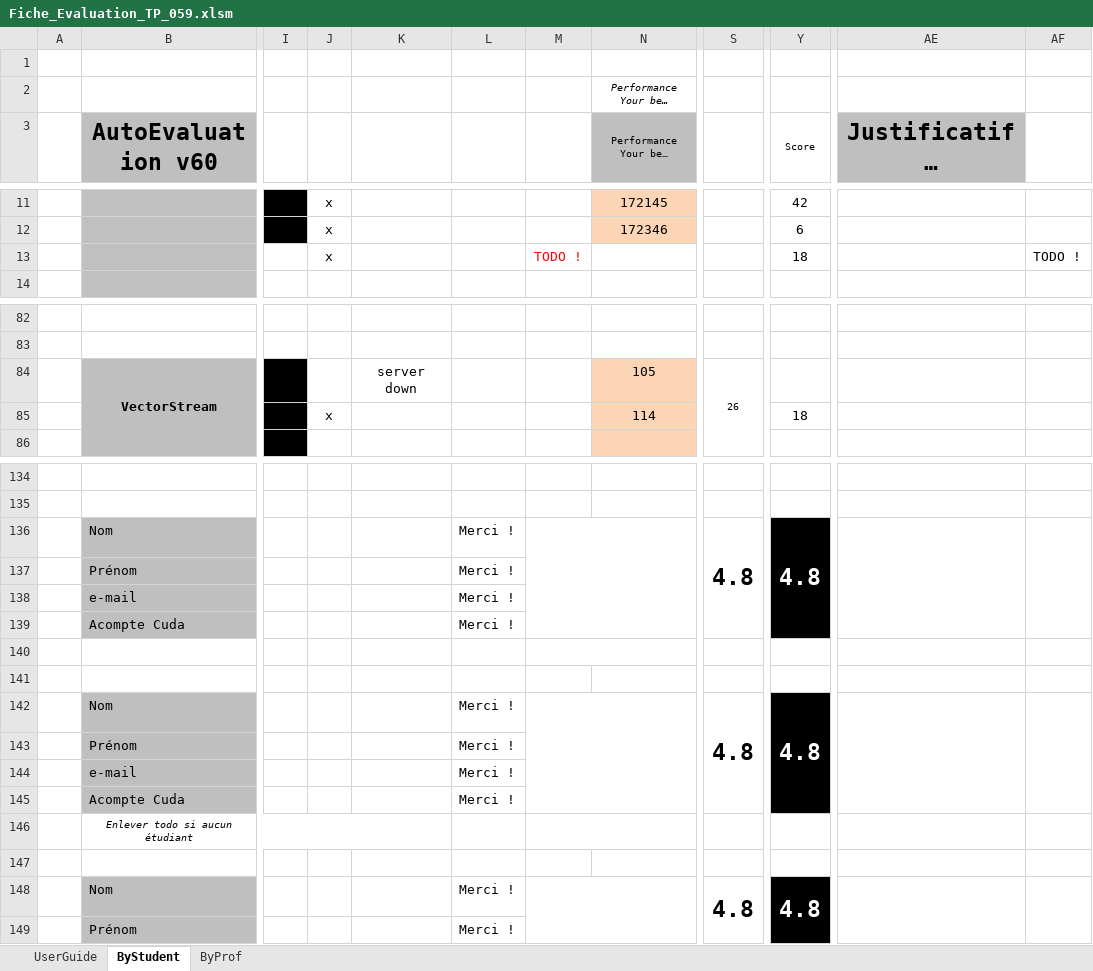
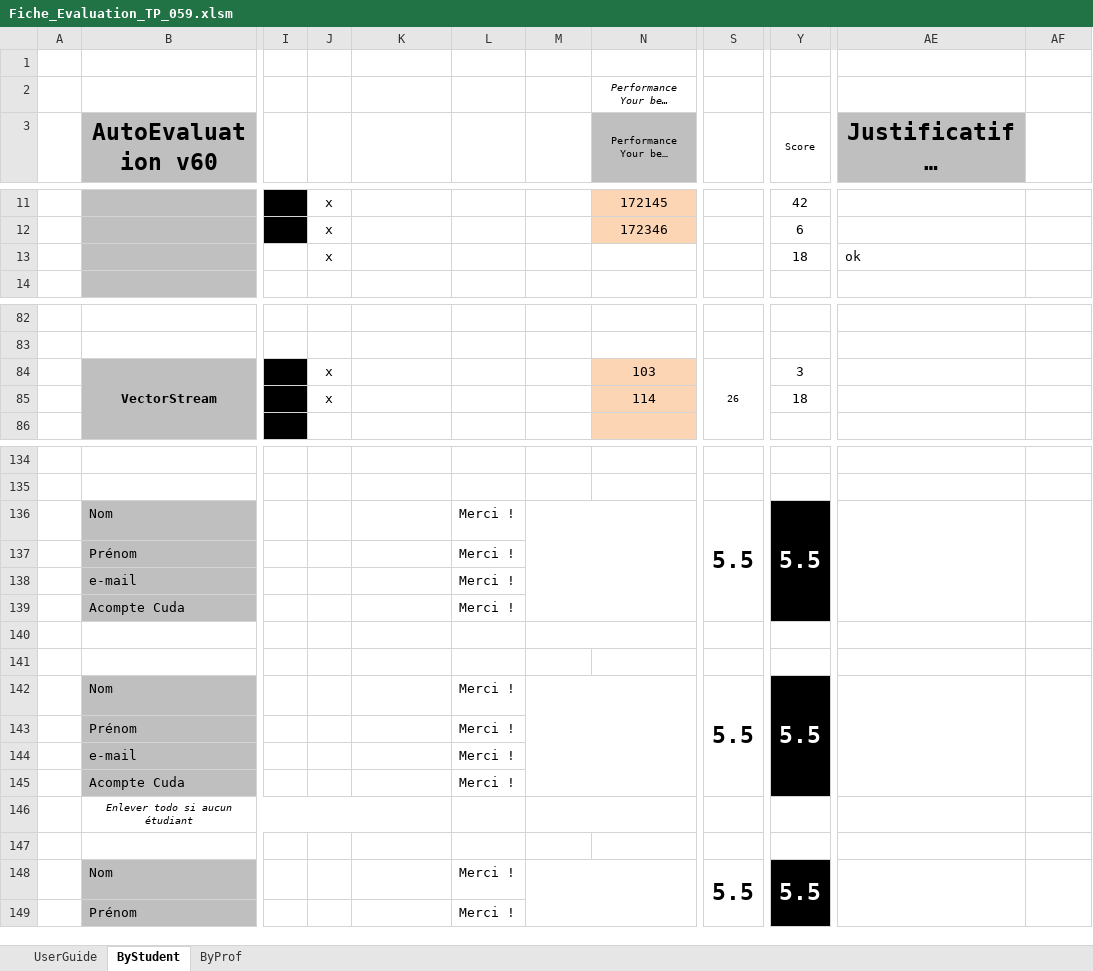
Before and after one commit to guillaumemouchet/Java_Cuda, an Excel workbook: Fiche_Evaluation_TP_059.xlsm, sheet ByStudent, drawn as a sheet; only a part is shown, gaps mark what is left out; long unchanged cells end in …; values as stored, in another font and other column widths than the file's, no borders; charts and pictures and conditional formats not drawn; the diff covers the shown part only; the diff names each change by its address in the sheet, - before the commit and + after, or states it on an @@ line.

```diff
--- a/Fiche_Evaluation_TP_059.xlsm (sheet ByStudent)
+++ b/Fiche_Evaluation_TP_059.xlsm (sheet ByStudent)
-M13: TODO !
+M13: (empty)
-AE13: (empty)
+AE13: ok
-AF13: TODO !
+AF13: (empty)
-J84: (empty)
+J84: x
-K84: server down
+K84: (empty)
-N84: 105
+N84: 103
-Y84 (Score): (empty)
+Y84 (Score): 3
-S136: 4.8
+S136: 5.5
-Y136 (Score): 4.8
+Y136 (Score): 5.5
-S142: 4.8
+S142: 5.5
-Y142 (Score): 4.8
+Y142 (Score): 5.5
-S148: 4.8
+S148: 5.5
-Y148 (Score): 4.8
+Y148 (Score): 5.5
```
Also changed, not shown: 1 added row, 1 removed row and 35 edited cells elsewhere in this sheet, sheet ByProf, hidden cells, charts or pictures, 18 other files.
